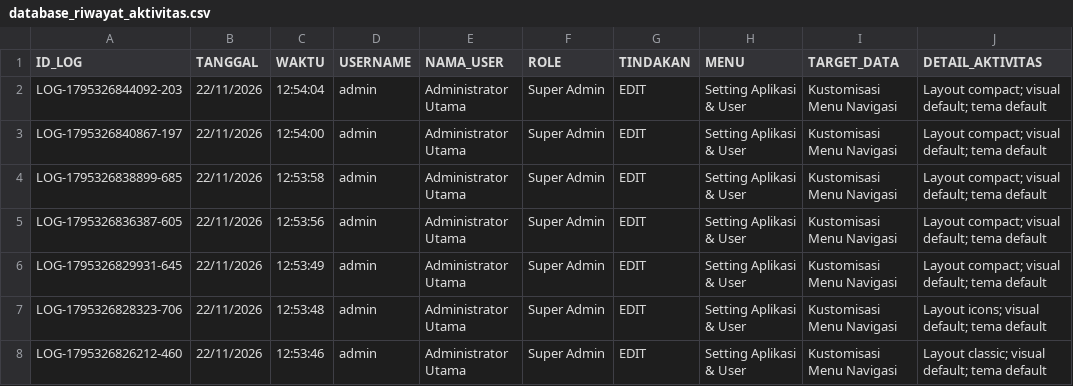
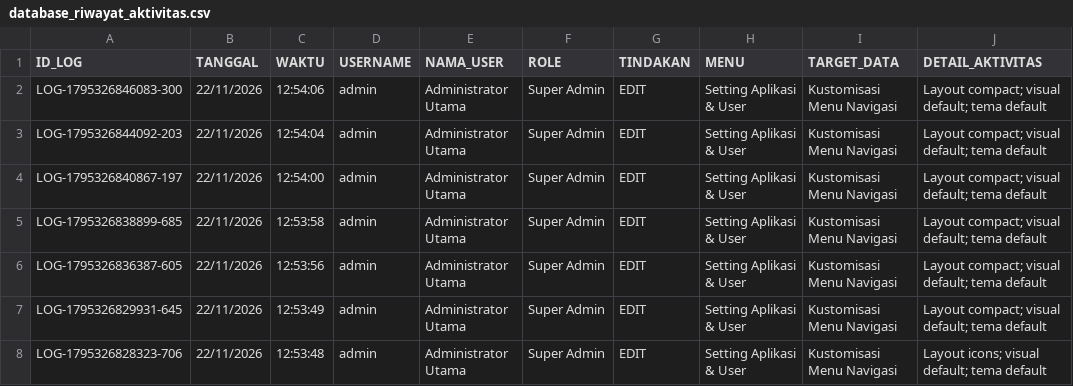
Before and after one commit to ilyasajha5-cpu/LIKEBillingProTeknisi, a CSV file: database_riwayat_aktivitas.csv, drawn as a sheet; only a part is shown; the shorter side is filled out with more unchanged rows.

Commit message:
Fast-Sync database_riwayat_aktivitas.csv

```diff
--- a/database_riwayat_aktivitas.csv
+++ b/database_riwayat_aktivitas.csv
@@ -1,2 +1,3 @@
 ID_LOG,TANGGAL,WAKTU,USERNAME,NAMA_USER,ROLE,TINDAKAN,MENU,TARGET_DATA,DETAIL_AKTIVITAS
+"LOG-1795326846083-300","22/11/2026","12:54:06","admin","Administrator Utama","Super Admin","EDIT","Setting Aplikasi & User","Kustomisasi Menu Navigasi","Layout compact; visual default; tema default"
 "LOG-1795326844092-203","22/11/2026","12:54:04","admin","Administrator Utama","Super Admin","EDIT","Setting Aplikasi & User","Kustomisasi Menu Navigasi","Layout compact; visual default; tema default"
```
